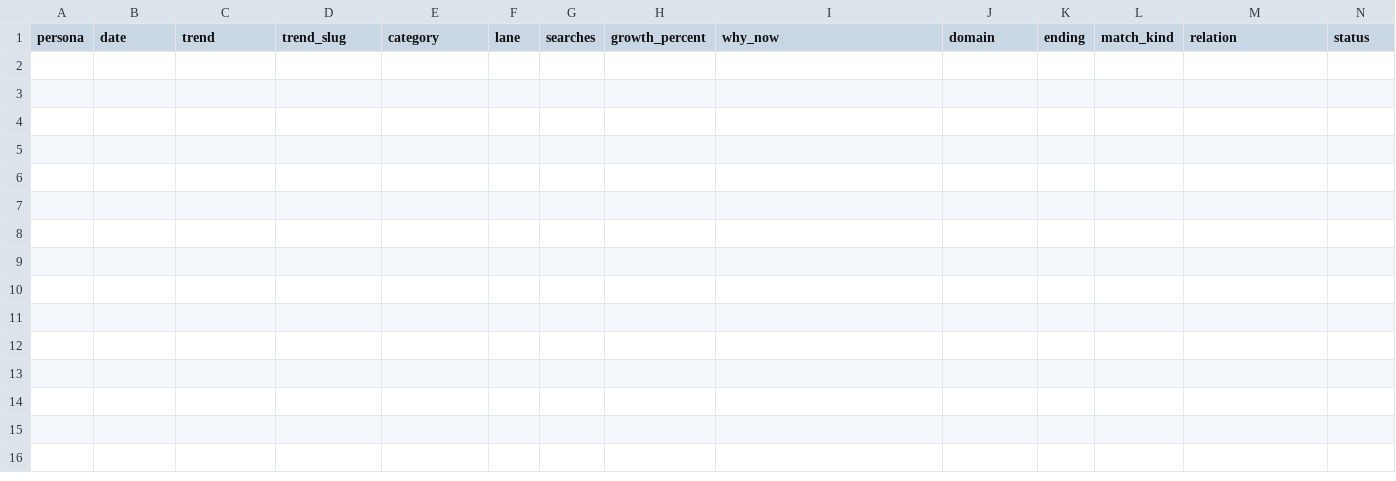
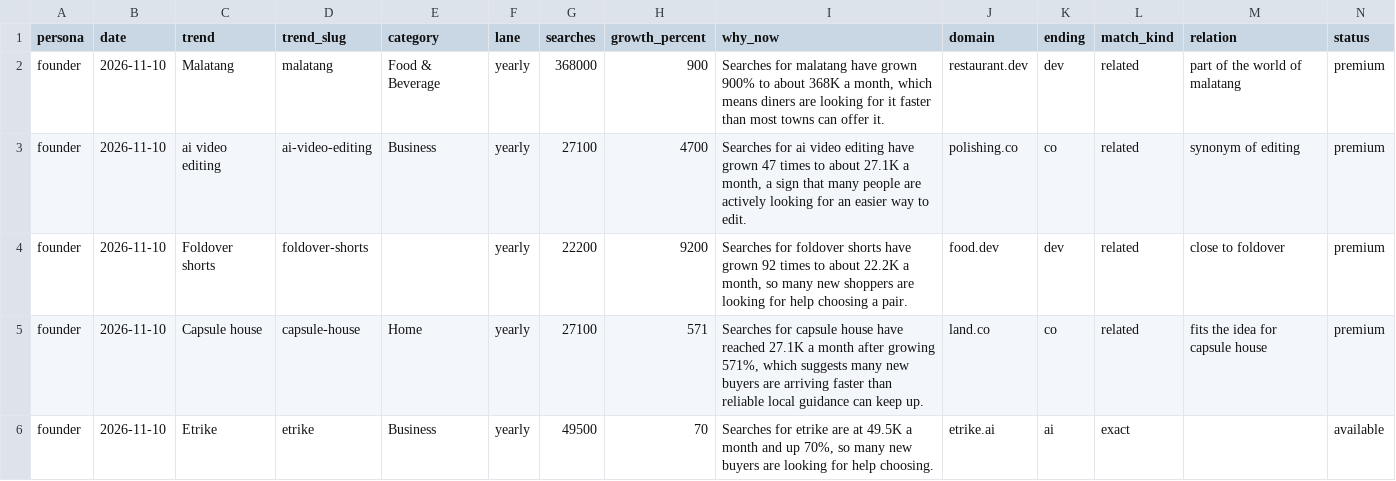
Before and after one commit to UniqueDomains/trending-domains-business-ideas, a CSV file: business-ideas.csv, drawn as a sheet; only a part is shown; rows hold the shown columns only; the diff names each change by its address in the sheet, - before the commit and + after, or states it on an @@ line.

Commit message:
Domains update

```diff
--- a/business-ideas.csv
+++ b/business-ideas.csv
+row 2: founder | 2026-11-10 | Malatang | malatang | Food & Beverage | yearly | 368000 | 900 | Searches for malatang have grown 900% to about 368K a month, which means diners are looking for it faster than most towns can offer it. | restaurant.dev | dev | related | part of the world of malatang | premium
+row 3: founder | 2026-11-10 | ai video editing | ai-video-editing | Business | yearly | 27100 | 4700 | Searches for ai video editing have grown 47 times to about 27.1K a month, a sign that many people are actively looking for an easier way to edit. | polishing.co | co | related | synonym of editing | premium
+row 4: founder | 2026-11-10 | Foldover shorts | foldover-shorts |  | yearly | 22200 | 9200 | Searches for foldover shorts have grown 92 times to about 22.2K a month, so many new shoppers are looking for help choosing a pair. | food.dev | dev | related | close to foldover | premium
+row 5: founder | 2026-11-10 | Capsule house | capsule-house | Home | yearly | 27100 | 571 | Searches for capsule house have reached 27.1K a month after growing 571%, which suggests many new buyers are arriving faster than reliable local guidance can keep up. | land.co | co | related | fits the idea for capsule house | premium
+row 6: founder | 2026-11-10 | Etrike | etrike | Business | yearly | 49500 | 70 | Searches for etrike are at 49.5K a month and up 70%, so many new buyers are looking for help choosing. | etrike.ai | ai | exact |  | available
```
Also changed, not shown: trending-domains.csv, 4 other files.
